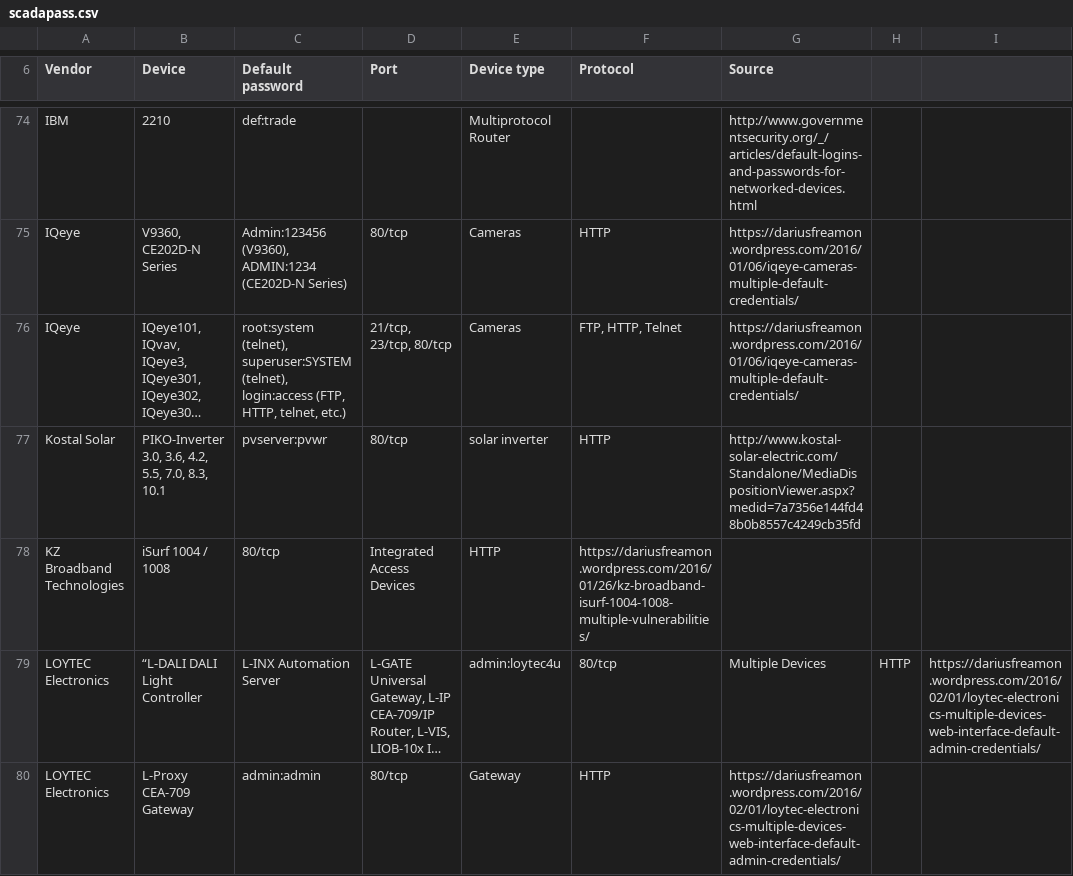
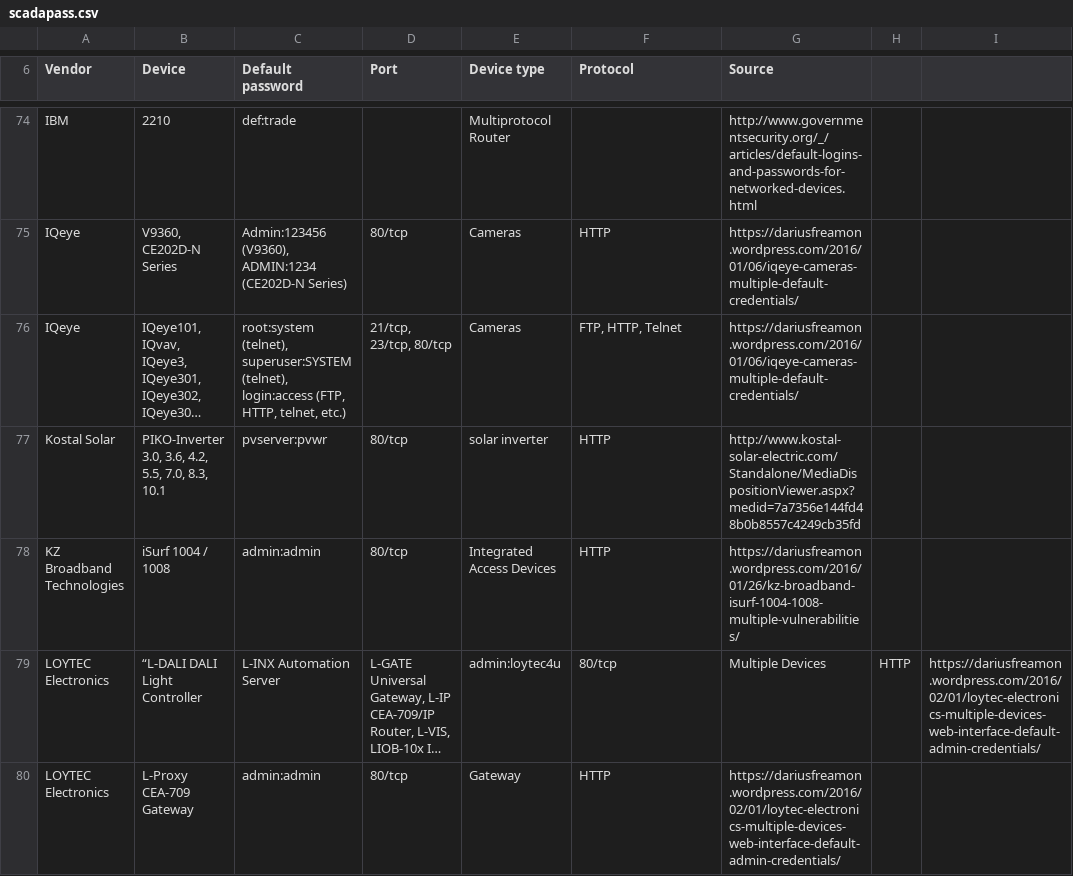
Before and after one commit to scadastrangelove/SCADAPASS, a CSV file: scadapass.csv, drawn as a sheet; only a part is shown, gaps mark what is left out; long unchanged cells end in …; the diff names each change by its address in the sheet, - before the commit and + after, or states it on an @@ line.

Commit message:
Update scadapass.csv

```diff
--- a/scadapass.csv
+++ b/scadapass.csv
-C78 (Default password): 80/tcp
+C78 (Default password): admin:admin
-D78 (Port): Integrated Access Devices
+D78 (Port): 80/tcp
-E78 (Device type): HTTP
+E78 (Device type): Integrated Access Devices
-F78 (Protocol): https://dariusfreamon.wordpress.com/2016/01/26/kz-broadband-isurf-1004-1008-multiple-vulnerabilities/
+F78 (Protocol): HTTP
-G78 (Source): (empty)
+G78 (Source): https://dariusfreamon.wordpress.com/2016/01/26/kz-broadband-isurf-1004-1008-multiple-vulnerabilities/
```
